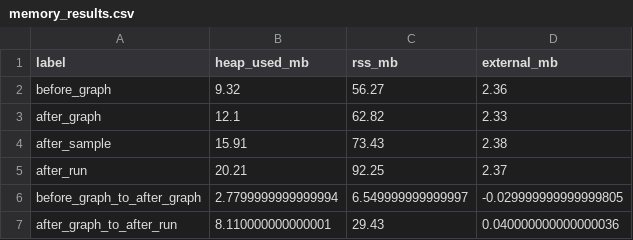
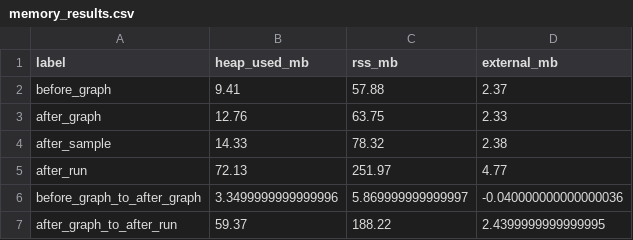
Before and after one commit to HoussamKhanfrii/GRP, a CSV file: results/memory_results.csv, drawn as a sheet.

```diff
--- a/results/memory_results.csv
+++ b/results/memory_results.csv
@@ -1,7 +1,7 @@
 label,heap_used_mb,rss_mb,external_mb
-before_graph,9.32,56.27,2.36
-after_graph,12.1,62.82,2.33
-after_sample,15.91,73.43,2.38
-after_run,20.21,92.25,2.37
-before_graph_to_after_graph,2.7799999999999994,6.549999999999997,-0.029999999999999805
-after_graph_to_after_run,8.110000000000001,29.43,0.040000000000000036
+before_graph,9.41,57.88,2.37
+after_graph,12.76,63.75,2.33
+after_sample,14.33,78.32,2.38
+after_run,72.13,251.97,4.77
+before_graph_to_after_graph,3.3499999999999996,5.869999999999997,-0.040000000000000036
+after_graph_to_after_run,59.37,188.22,2.4399999999999995
```
Also changed, not shown: results/benchmark_results.csv, results/experiment_depth.csv, 17 other files.
